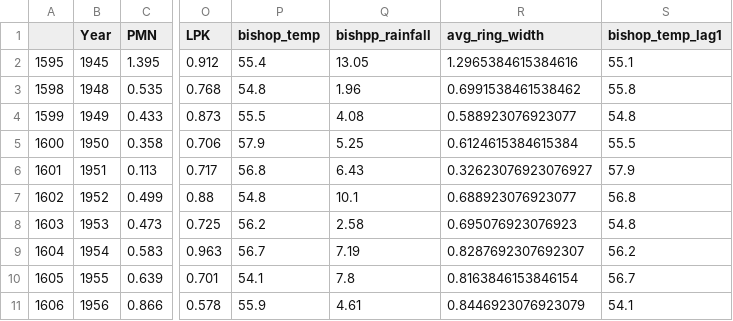
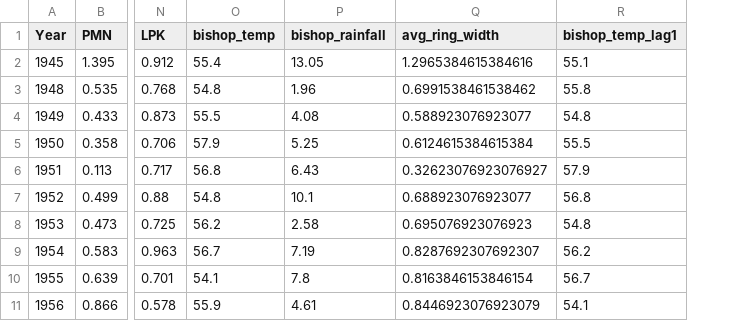
Before and after one commit to mac15max15/TreeRings, a CSV file: aggregated_data/sierra.csv, drawn as a sheet; only a part is shown, gaps mark what is left out; removed rows and columns are numbered as before the commit, all else as after; the diff names each change by its address in the sheet, - before the commit and + after, or states it on an @@ line.

```diff
--- a/aggregated_data/sierra.csv
+++ b/aggregated_data/sierra.csv
-column A, rows 2-11: 1595 | 1598 | 1599 | 1600 | 1601 | 1602 | 1603 | 1604 | 1605 | 1606
-P1: bishpp_rainfall
+P1: bishop_rainfall
```
Also changed, not shown: aggregated_data/colorado_river.csv, aggregated_data/la.csv, 1 other file.
